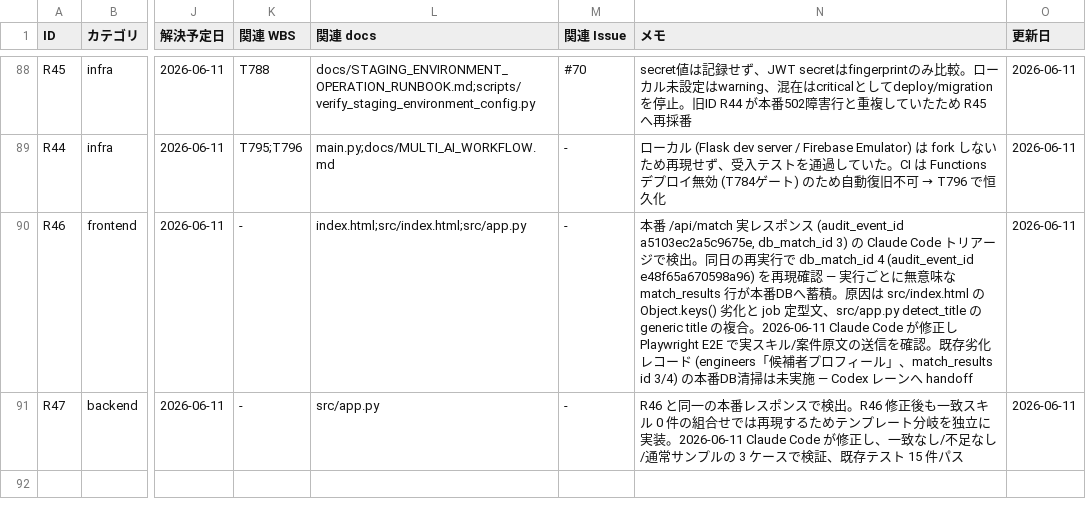
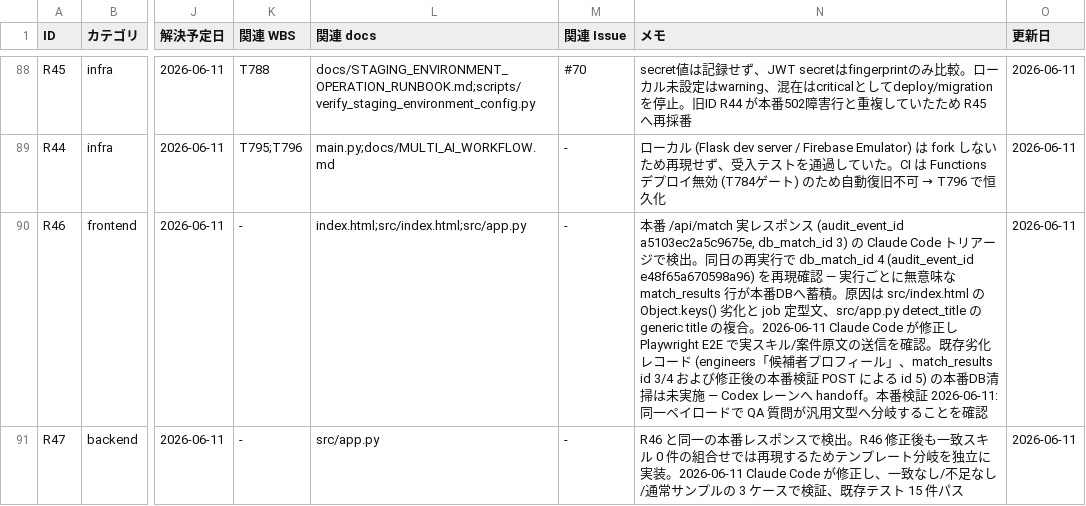
Before and after one commit to kanta13jp1/mighty-link-ai-connect, a TSV file: data/issues_tracker.tsv, drawn as a sheet; only a part is shown, gaps mark what is left out; the diff names each change by its address in the sheet, - before the commit and + after, or states it on an @@ line.

```diff
--- a/data/issues_tracker.tsv
+++ b/data/issues_tracker.tsv
-N90 (メモ): …match_results id 3/4) の本番DB清掃は未実施 — Codex レーンへ handoff
+N90 (メモ): …match_results id 3/4 および修正後の本番検証 POST による id 5) の本番DB清掃は未実施 — Codex レーンへ handoff。本番検証 2026-06-11: 同一ペイロードで QA 質問が汎用文型へ分岐することを確認
```
Also changed, not shown: data/qa_tracker.tsv.
